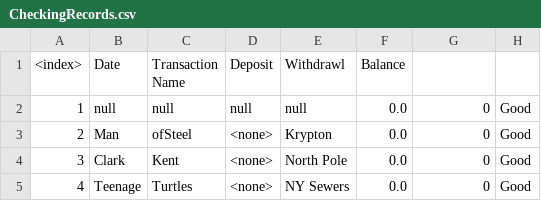
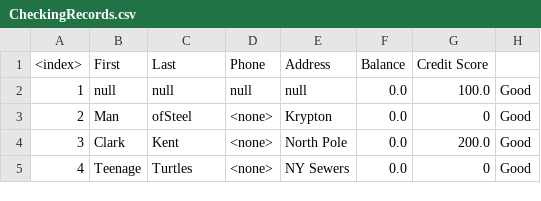
Before and after one commit to kajayr/Team4, a CSV file: src/com/leo/database/CheckingRecords.csv, drawn as a sheet.

```diff
--- a/src/com/leo/database/CheckingRecords.csv
+++ b/src/com/leo/database/CheckingRecords.csv
@@ -1,5 +1,5 @@
-<index>, Date, Transaction Name,     Deposit,    Withdrawl, Balance
-1,null,null,null,null,0.0,0,Good
+<index>, First, Last,  Phone,    Address, Balance, Credit Score
+1,null,null,null,null,0.0,100.0,Good
 2,Man,ofSteel,<none>,Krypton,0.0,0,Good
-3,Clark,Kent,<none>,North Pole,0.0,0,Good
+3,Clark,Kent,<none>,North Pole,0.0,200.0,Good
 4,Teenage,Turtles,<none>,NY Sewers,0.0,0,Good
```
Also changed, not shown: src/com/leo/database/TransactionHistory.csv, 5 other files.
